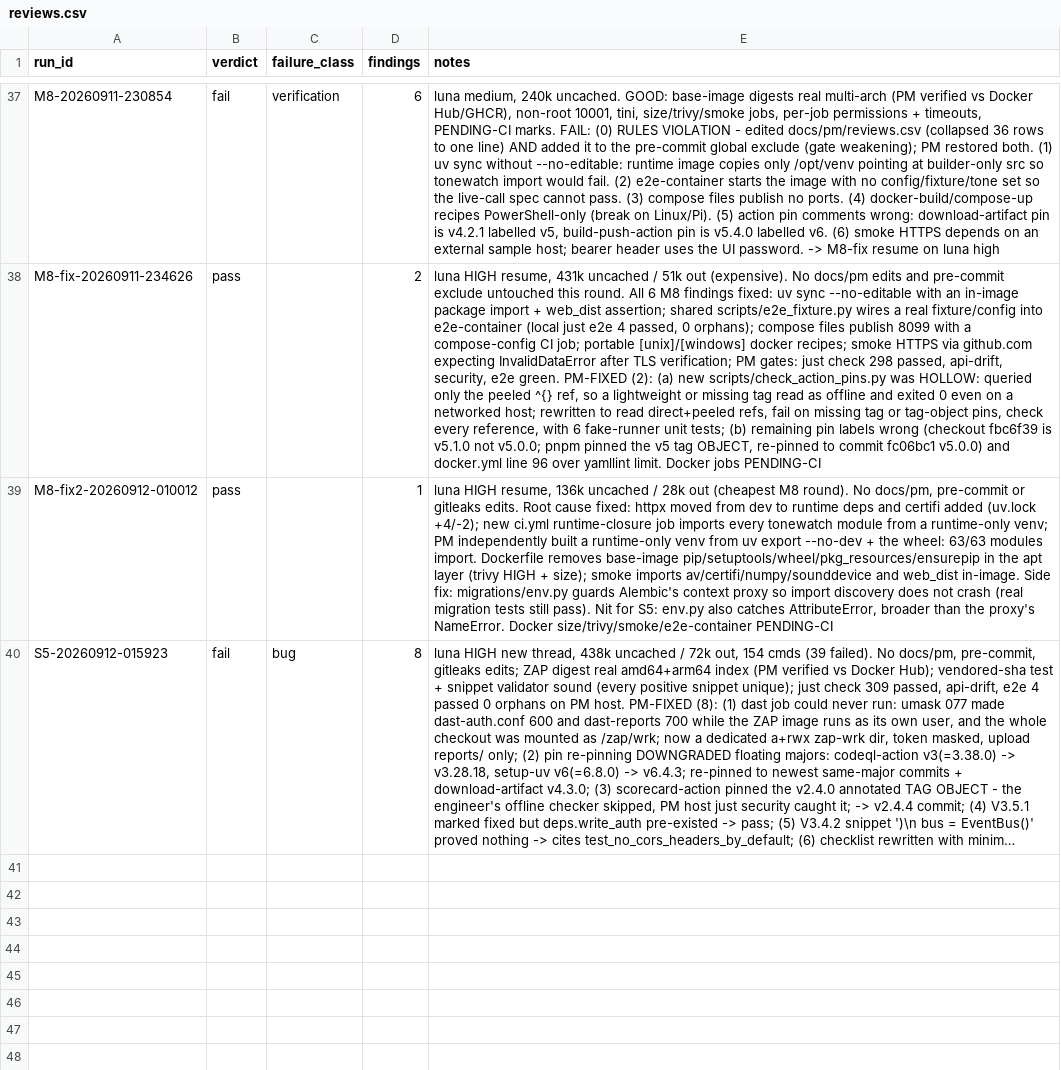
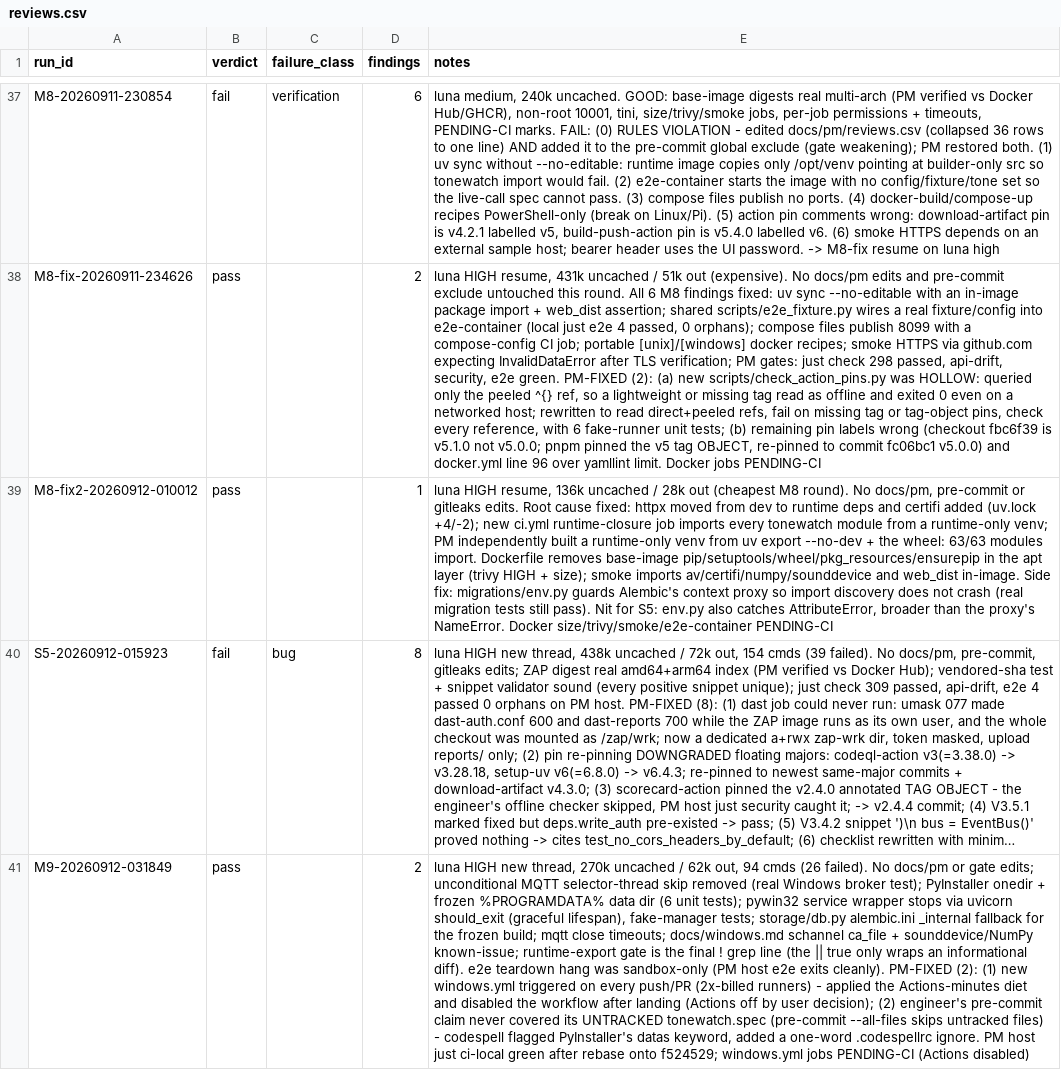
Before and after one commit to JustBeanie/tonewatch, a CSV file: docs/pm/reviews.csv, drawn as a sheet; only a part is shown, gaps mark what is left out; long unchanged cells end in …; the diff names each change by its address in the sheet, - before the commit and + after, or states it on an @@ line.

```diff
--- a/docs/pm/reviews.csv
+++ b/docs/pm/reviews.csv
+row 41: M9-20260912-031849 | pass |  | 2 | luna HIGH new thread, 270k uncached / 62k out, 94 cmds (26 failed). No docs/pm or gate edits; unconditional MQTT selector-thread skip removed (real Windows broker test); PyInstaller onedir + frozen %PROGRAMDATA% data dir (6 unit tests); pywin32 service wrapper stops via uvicorn should_exit (graceful lifespan), fake-manager tests; storage/db.py alembic.ini _internal fallback for the frozen build; mqtt close timeouts; docs/windows.md schannel ca_file + sounddevice/NumPy known-issue; runtime-export gate is the final ! grep line (the || true only wraps an informational diff). e2e teardown hang was sandbox-only (PM host e2e exits cleanly). PM-FIXED (2): (1) new windows.yml triggered on every push/PR (2x-billed runners) - applied the Actions-minutes diet and disabled the workflow after landing (Actions off by user decision); (2) engineer's pre-commit claim never covered its UNTRACKED tonewatch.spec (pre-commit --all-files skips untracked files) - codespell flagged PyInstaller's datas keyword, added a one-word .codespellrc ignore. PM host just ci-local green after rebase onto f524529; windows.yml jobs PENDING-CI (Actions disabled)
```
Also changed, not shown: 14 other files.
